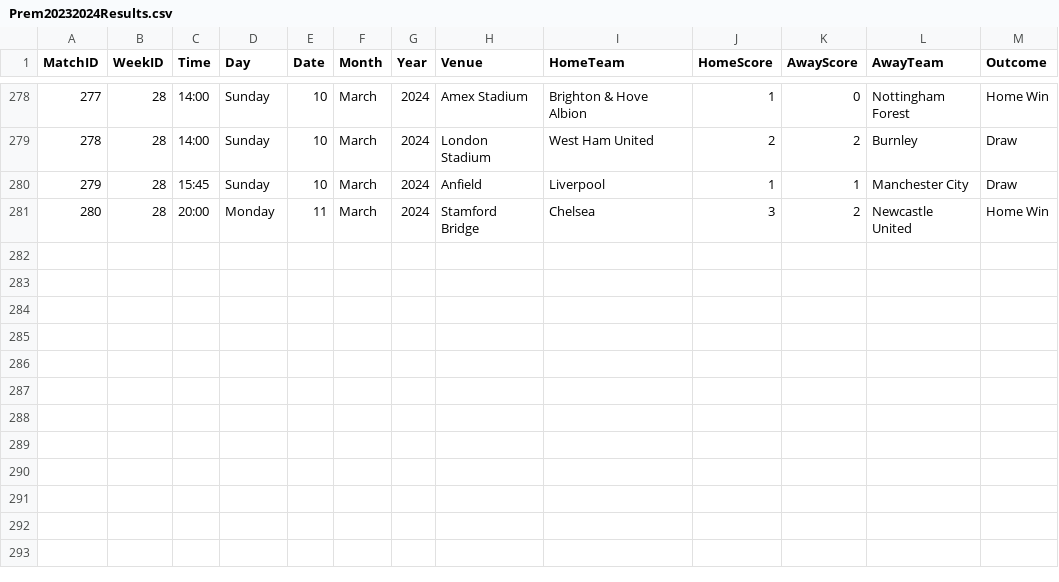
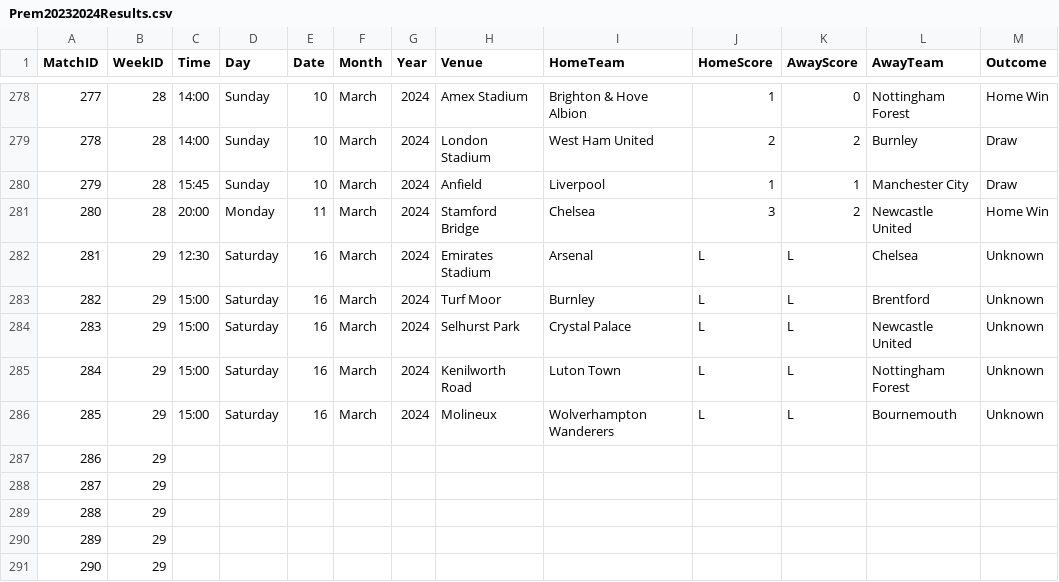
Before and after one commit to plcr9/Prem20232024, a CSV file: lib/Prem20232024Results.csv, drawn as a sheet; only a part is shown, gaps mark what is left out; the diff names each change by its address in the sheet, - before the commit and + after, or states it on an @@ line.

Commit message:
Update Prem20232024Results.csv

```diff
--- a/lib/Prem20232024Results.csv
+++ b/lib/Prem20232024Results.csv
+row 282: 281 | 29 | 12:30 | Saturday | 16 | March | 2024 | Emirates Stadium | Arsenal | L | L | Chelsea | Unknown
+row 283: 282 | 29 | 15:00 | Saturday | 16 | March | 2024 | Turf Moor | Burnley | L | L | Brentford | Unknown
+row 284: 283 | 29 | 15:00 | Saturday | 16 | March | 2024 | Selhurst Park | Crystal Palace | L | L | Newcastle United | Unknown
+row 285: 284 | 29 | 15:00 | Saturday | 16 | March | 2024 | Kenilworth Road | Luton Town | L | L | Nottingham Forest | Unknown
+row 286: 285 | 29 | 15:00 | Saturday | 16 | March | 2024 | Molineux | Wolverhampton Wanderers | L | L | Bournemouth | Unknown
+row 287: 286 | 29
+row 288: 287 | 29
+row 289: 288 | 29
+row 290: 289 | 29
+row 291: 290 | 29
```
